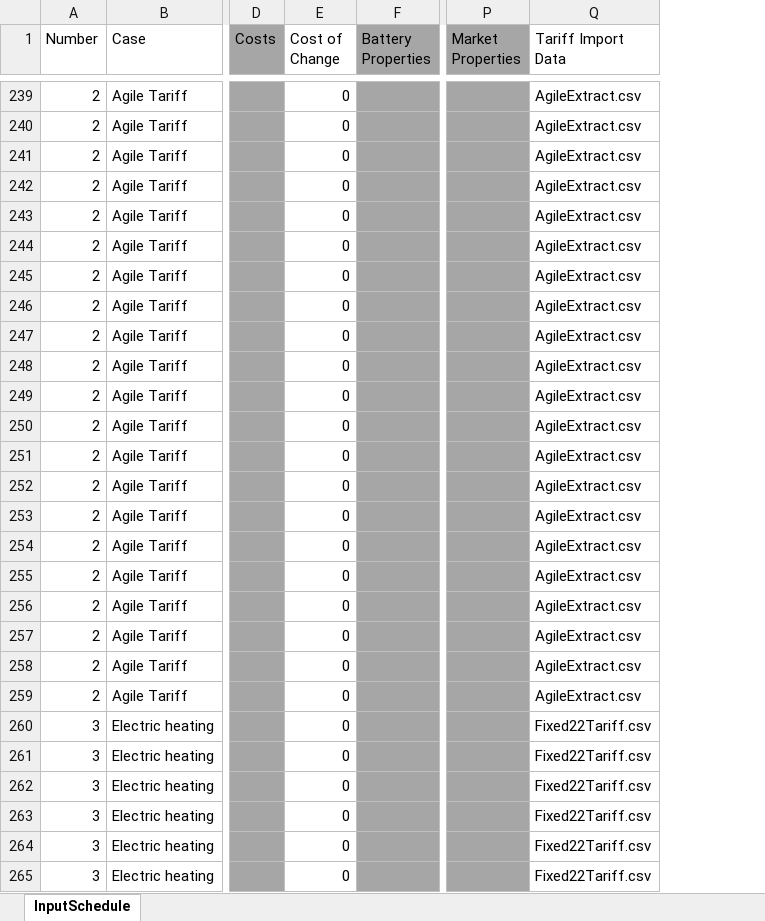
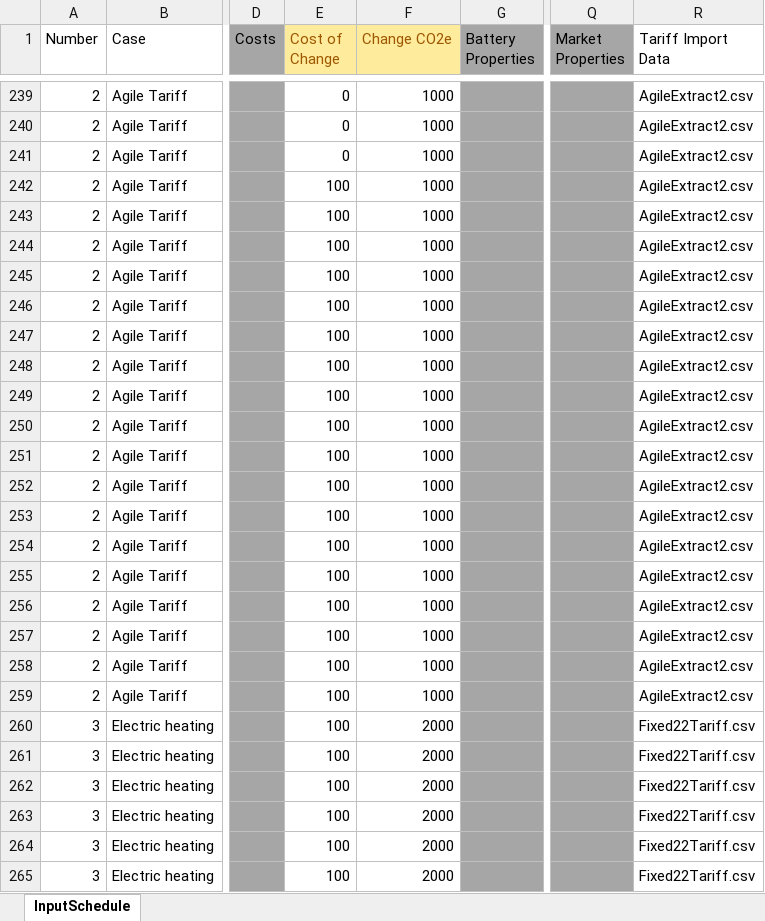
Before and after one commit to 10sukhiay/DP5_modelling, an Excel workbook: Inputs/InputScheduleBC.xlsx, sheet InputSchedule, drawn as a sheet; only a part is shown, gaps mark what is left out; values as stored, in another font and other column widths than the file's, no borders; conditional formats not drawn; addresses are those after the commit; the diff covers the shown part only; the diff names each change by its address in the sheet, - before the commit and + after, or states it on an @@ line.

```diff
--- a/Inputs/InputScheduleBC.xlsx (sheet InputSchedule)
+++ b/Inputs/InputScheduleBC.xlsx (sheet InputSchedule)
+column F (Change CO2e), rows 239-265: 1000 | 1000 | 1000 | 1000 | 1000 | 1000 | 1000 | 1000 | 1000 | 1000 | 1000 | 1000 | 1000 | 1000 | 1000 | 1000 | 1000 | 1000 | 1000 | 1000 | 1000 | 2000 | 2000 | 2000 | 2000 | 2000 | 2000
@@ E1 fill: none → #FFEB9C, text colour: black → #9C5700 @@
-R239:R259 (Tariff Import Data): AgileExtract.csv
+R239:R259 (Tariff Import Data): AgileExtract2.csv
-E242:E265 (Cost of Change): 0
+E242:E265 (Cost of Change): 100
```
Also changed, not shown: 876 edited cells elsewhere in this sheet, formulas that keep their value, Inputs/InputSchedule2.xlsx, 1 other file.
